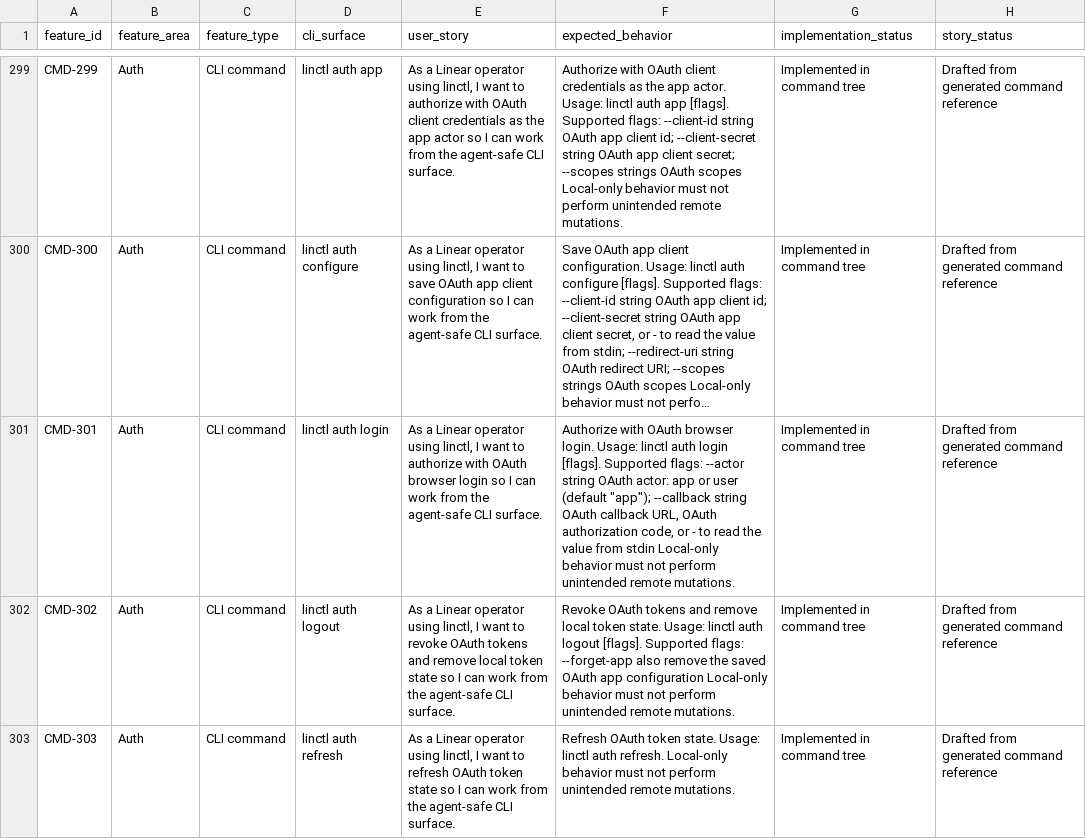
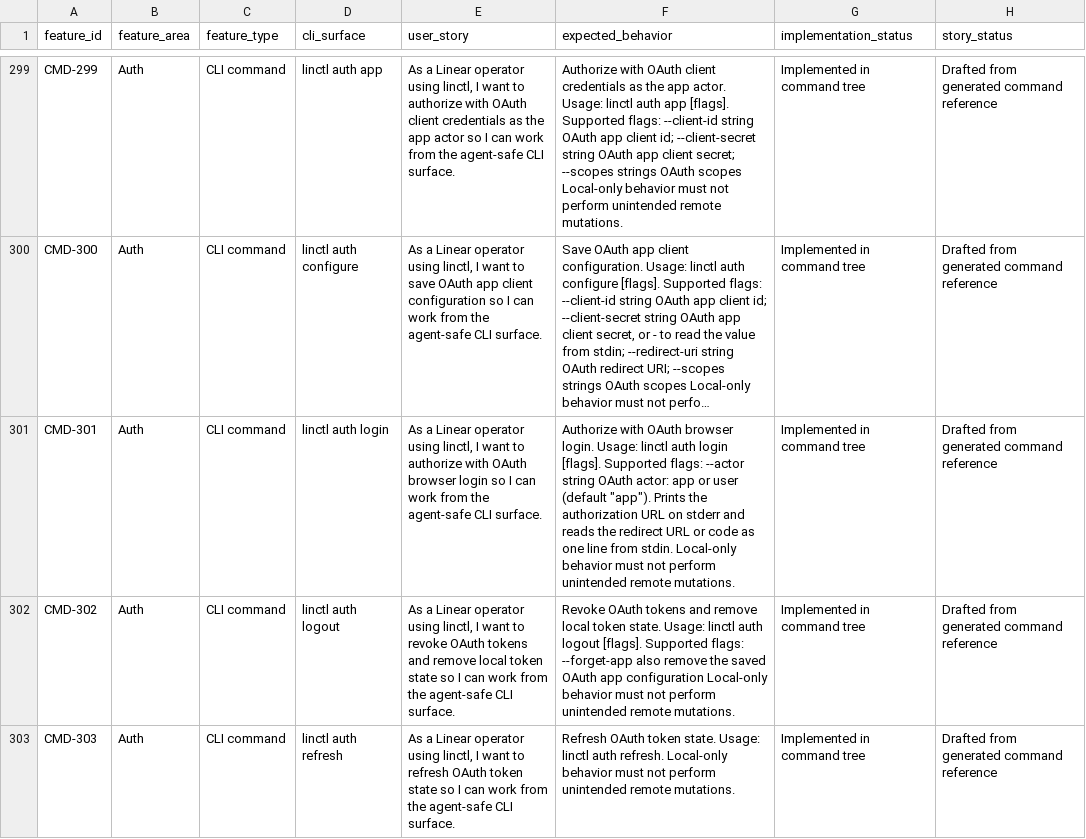
Before and after one commit to KyaniteHQ/linctl, a CSV file: docs/feature-stories.csv, drawn as a sheet; only a part is shown, gaps mark what is left out; long unchanged cells end in …; the diff names each change by its address in the sheet, - before the commit and + after, or states it on an @@ line.

Commit message:
fix(cli)!: finish auth login in one interactive run
`linctl auth login` kept its OAuth state and PKCE verifier only in memory,
so the print-only mode and `--callback <url-or-code>` could never complete a
login: each run made a new state and verifier, and a callback from an earlier
run failed the state check or Linear's PKCE check. Only `--callback -` worked.

`auth login` now always prints the authorization URL on stderr, also under
`--quiet`, and reads the redirect URL or the raw code as one line from stdin
in the same run, so Enter finishes it. The `--callback` flag, the JSON start
report and the state generator replaced only in tests are removed. The tests
answer the prompt from the URL the command prints.

BREAKING CHANGE: `auth login` no longer accepts `--callback`, and no longer
exits after printing the authorization URL. Run `linctl auth login` and paste
the redirect URL when prompted.

```diff
--- a/docs/feature-stories.csv
+++ b/docs/feature-stories.csv
-F301 (expected_behavior): …user (default "app"); --callback string OAuth callback URL, OAuth authorization code, or - to read the value from stdin Local-only behavior…
+F301 (expected_behavior): …user (default "app"). Prints the authorization URL on stderr and reads the redirect URL or code as one line from stdin. Local-only behavior…
```
Also changed, not shown: 8 other files.
